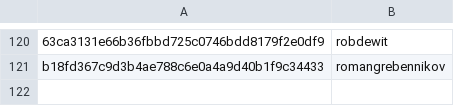
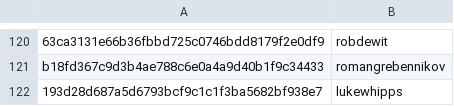
Before and after one commit to DataTalksClub/datatalksclub.github.io, a CSV file: scripts/data/hashes.csv, drawn as a sheet; only a part is shown, gaps mark what is left out; the diff names each change by its address in the sheet, - before the commit and + after, or states it on an @@ line.

Commit message:
Update hashes.csv

```diff
--- a/scripts/data/hashes.csv
+++ b/scripts/data/hashes.csv
+row 122: 193d28d687a5d6793bcf9c1c1f3ba5682bf938e7 | lukewhipps
```
